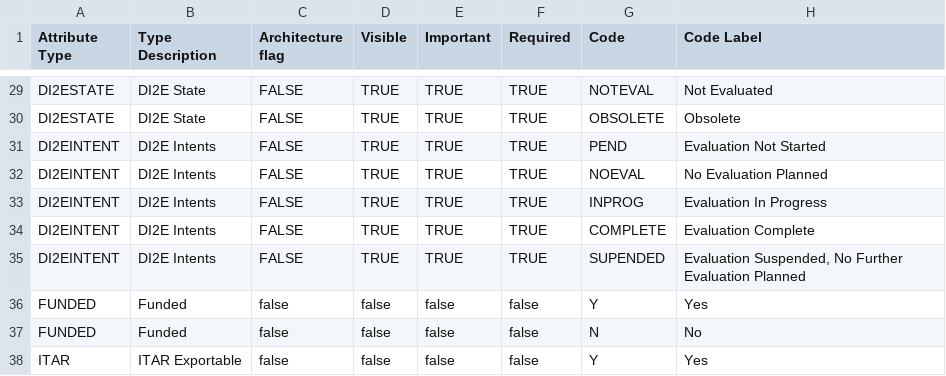
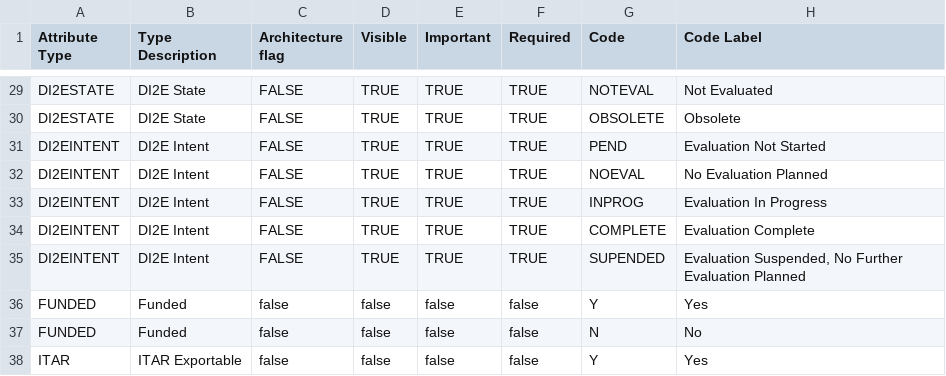
Before and after one commit to spoonsite/SPOON, a CSV file: server/openstorefront/openstorefront-web/src/main/resources/data/attribute/allattributes.csv, drawn as a sheet; only a part is shown, gaps mark what is left out; the diff names each change by its address in the sheet, - before the commit and + after, or states it on an @@ line.

```diff
--- a/server/openstorefront/openstorefront-web/src/main/resources/data/attribute/allattributes.csv
+++ b/server/openstorefront/openstorefront-web/src/main/resources/data/attribute/allattributes.csv
-B31:B35 (Type Description): DI2E Intents
+B31:B35 (Type Description): DI2E Intent
```
Also changed, not shown: 11 other files.
